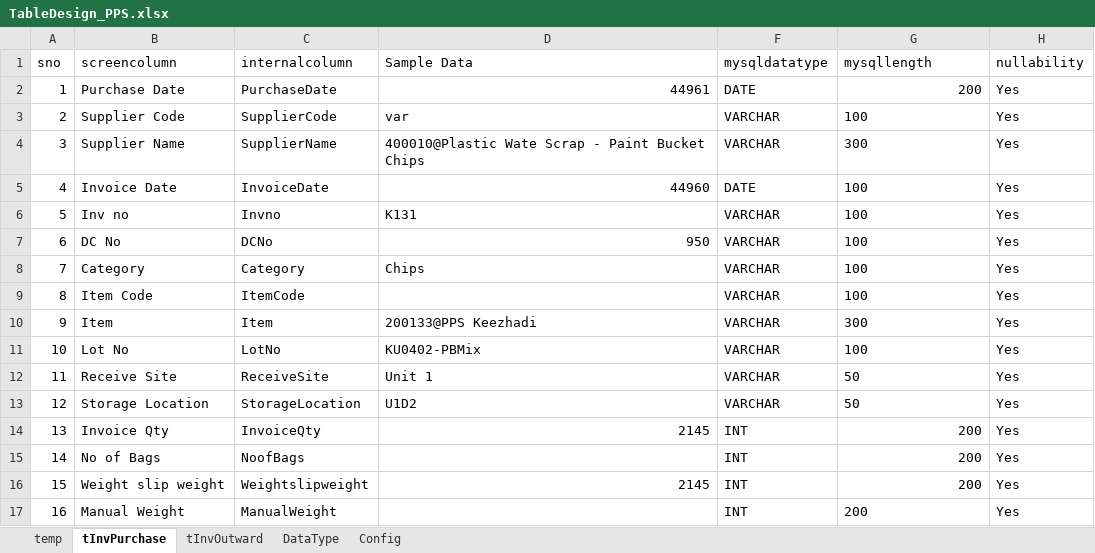
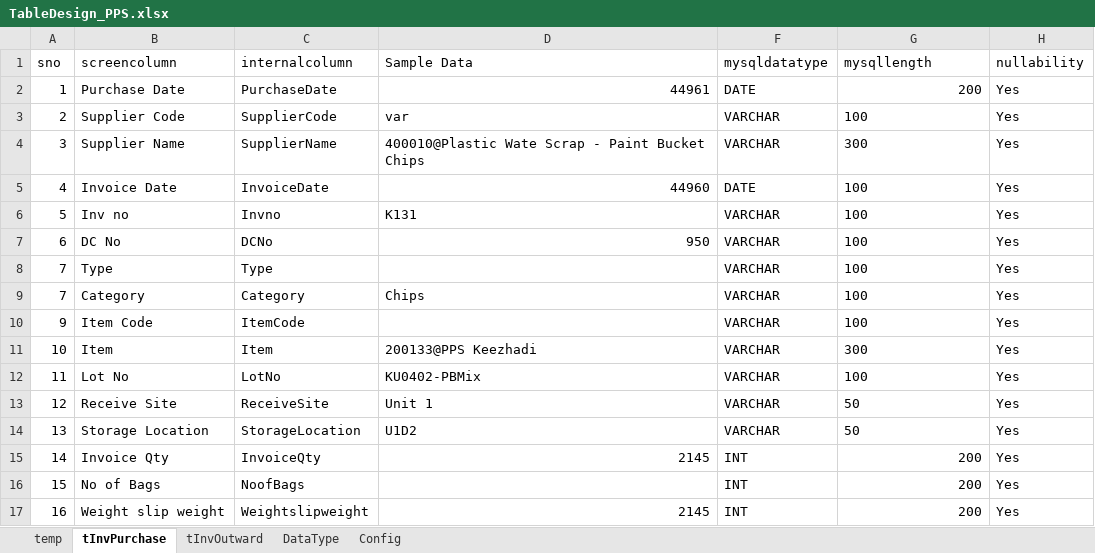
Before and after one commit to mohamedrizwans/BISolutions, an Excel workbook: MySQL Table Generator/TableDesign_PPS.xlsx, sheet tInvPurchase, drawn as a sheet; only a part is shown; values as stored, in another font and other column widths than the file's, no borders; table styles not drawn; removed rows and columns are numbered as before the commit, all else as after; the diff covers the shown part only; the diff names each change by its address in the sheet, - before the commit and + after, or states it on an @@ line.

```diff
--- a/MySQL Table Generator/TableDesign_PPS.xlsx (sheet tInvPurchase)
+++ b/MySQL Table Generator/TableDesign_PPS.xlsx (sheet tInvPurchase)
+row 8: 7 | Type | Type |  | VARCHAR | 100 | Yes
-row 9: 8 | Item Code | ItemCode |  | VARCHAR | 100 | Yes
-B10 (screencolumn): Item
+B10 (screencolumn): Item Code
-C10 (internalcolumn): Item
+C10 (internalcolumn): ItemCode
-D10 (Sample Data): 200133@PPS Keezhadi
+D10 (Sample Data): (empty)
-G10 (mysqllength): 300
+G10 (mysqllength): 100
-B11 (screencolumn): Lot No
+B11 (screencolumn): Item
-C11 (internalcolumn): LotNo
+C11 (internalcolumn): Item
-D11 (Sample Data): KU0402-PBMix
+D11 (Sample Data): 200133@PPS Keezhadi
-G11 (mysqllength): 100
+G11 (mysqllength): 300
-B12 (screencolumn): Receive Site
+B12 (screencolumn): Lot No
-C12 (internalcolumn): ReceiveSite
+C12 (internalcolumn): LotNo
-D12 (Sample Data): Unit 1
+D12 (Sample Data): KU0402-PBMix
-G12 (mysqllength): 50
+G12 (mysqllength): 100
-B13 (screencolumn): Storage Location
+B13 (screencolumn): Receive Site
-C13 (internalcolumn): StorageLocation
+C13 (internalcolumn): ReceiveSite
-D13 (Sample Data): U1D2
+D13 (Sample Data): Unit 1
-B14 (screencolumn): Invoice Qty
+B14 (screencolumn): Storage Location
-C14 (internalcolumn): InvoiceQty
+C14 (internalcolumn): StorageLocation
-D14 (Sample Data): 2145
+D14 (Sample Data): U1D2
-F14 (mysqldatatype): INT
+F14 (mysqldatatype): VARCHAR
-G14 (mysqllength): 200
+G14 (mysqllength): 50
-B15 (screencolumn): No of Bags
+B15 (screencolumn): Invoice Qty
-C15 (internalcolumn): NoofBags
+C15 (internalcolumn): InvoiceQty
-D15 (Sample Data): (empty)
+D15 (Sample Data): 2145
-B16 (screencolumn): Weight slip weight
+B16 (screencolumn): No of Bags
-C16 (internalcolumn): Weightslipweight
+C16 (internalcolumn): NoofBags
-D16 (Sample Data): 2145
+D16 (Sample Data): (empty)
-B17 (screencolumn): Manual Weight
+B17 (screencolumn): Weight slip weight
-C17 (internalcolumn): ManualWeight
+C17 (internalcolumn): Weightslipweight
-D17 (Sample Data): (empty)
+D17 (Sample Data): 2145
-G17 alignment: left
+G17 alignment: right
```
Also changed, not shown: 1 added row, 18 edited cells and cell formats elsewhere in this sheet, formulas that keep their value, 2 other files.
